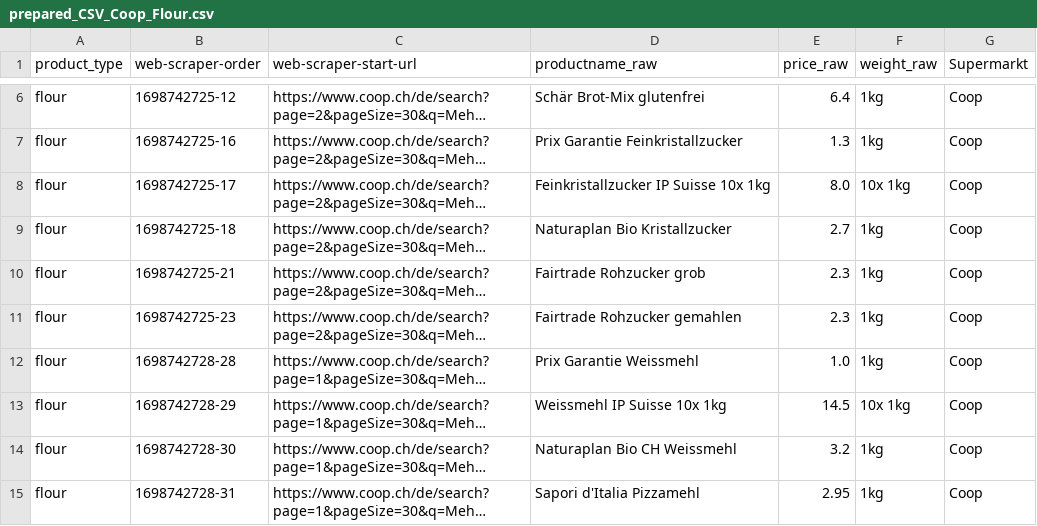
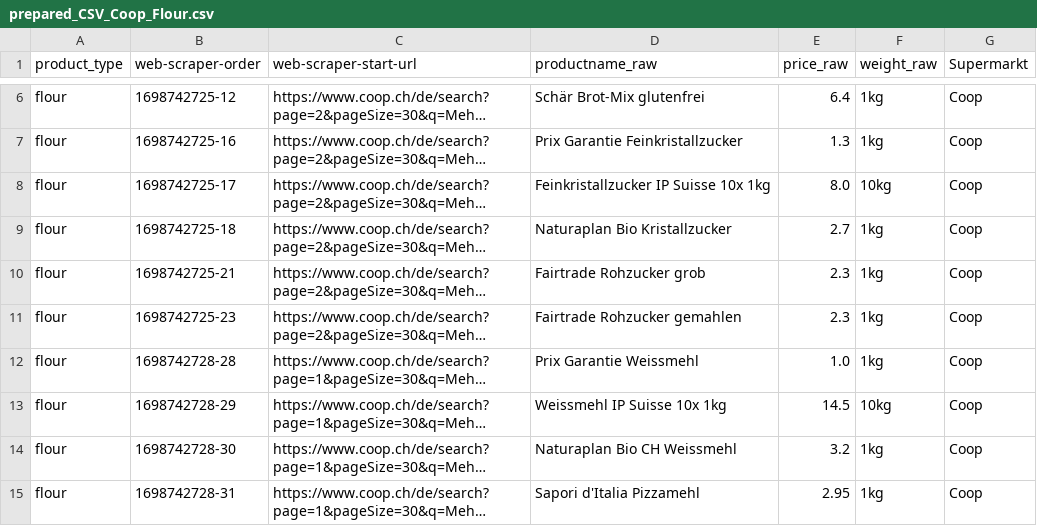
Before and after one commit to husicabe/groceries, a CSV file: CSV/prepared/prepared_CSV_Coop_Flour.csv, drawn as a sheet; only a part is shown, gaps mark what is left out; long unchanged cells end in …; the diff names each change by its address in the sheet, - before the commit and + after, or states it on an @@ line.

```diff
--- a/CSV/prepared/prepared_CSV_Coop_Flour.csv
+++ b/CSV/prepared/prepared_CSV_Coop_Flour.csv
-F8 (weight_raw): 10x 1kg
+F8 (weight_raw): 10kg
-F13 (weight_raw): 10x 1kg
+F13 (weight_raw): 10kg
```
Also changed, not shown: preparation/Flour_merge.csv, 3 other files.
